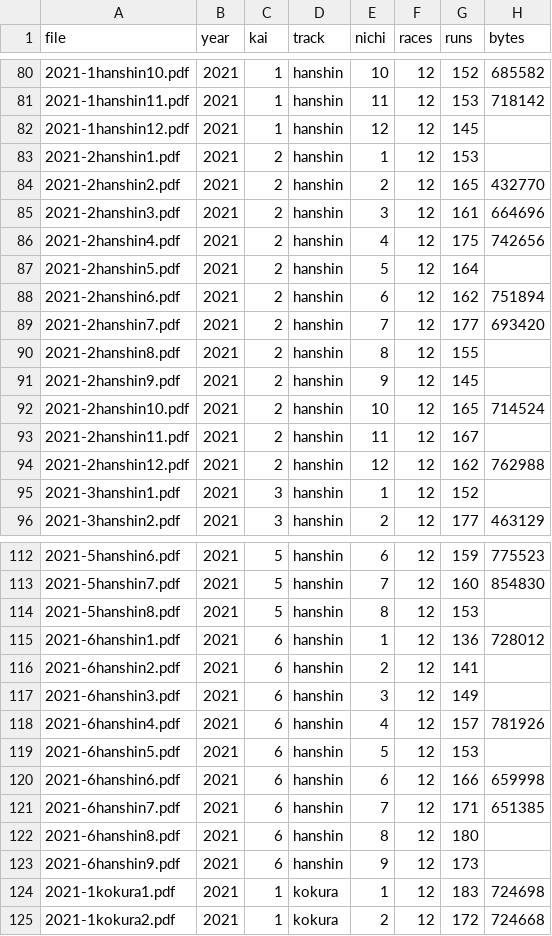
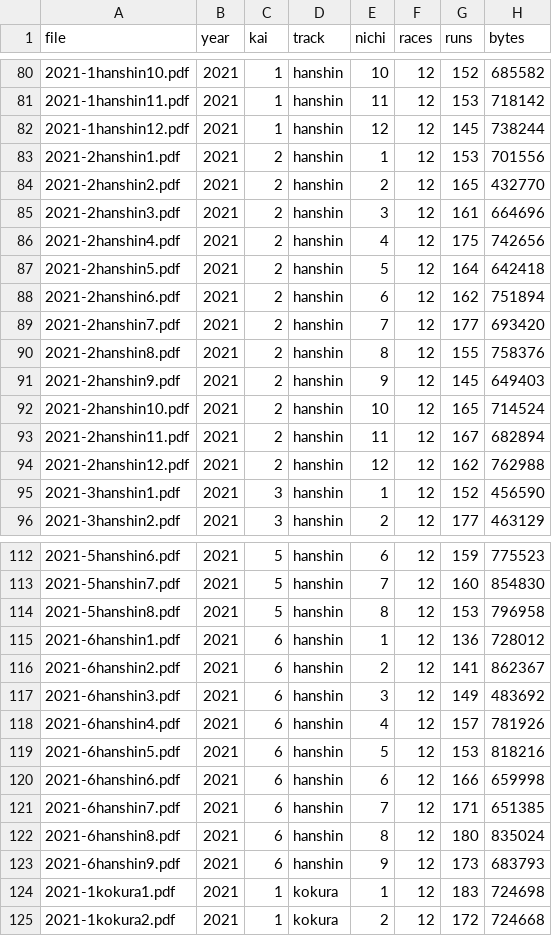
Before and after one commit to otakuan-pixel/jra2, a CSV file: data/results/index.csv, drawn as a sheet; only a part is shown, gaps mark what is left out; the diff covers the shown part only.

```diff
--- a/data/results/index.csv
+++ b/data/results/index.csv
@@ -81,4 +81,4 @@ file,year,kai,track,nichi,races,runs,bytes
 2021-1hanshin11.pdf,2021,1,hanshin,11,12,153,718142
-2021-1hanshin12.pdf,2021,1,hanshin,12,12,145,
-2021-2hanshin1.pdf,2021,2,hanshin,1,12,153,
+2021-1hanshin12.pdf,2021,1,hanshin,12,12,145,738244
+2021-2hanshin1.pdf,2021,2,hanshin,1,12,153,701556
 2021-2hanshin2.pdf,2021,2,hanshin,2,12,165,432770
@@ -86,11 +86,11 @@ file,year,kai,track,nichi,races,runs,bytes
 2021-2hanshin4.pdf,2021,2,hanshin,4,12,175,742656
-2021-2hanshin5.pdf,2021,2,hanshin,5,12,164,
+2021-2hanshin5.pdf,2021,2,hanshin,5,12,164,642418
 2021-2hanshin6.pdf,2021,2,hanshin,6,12,162,751894
 2021-2hanshin7.pdf,2021,2,hanshin,7,12,177,693420
-2021-2hanshin8.pdf,2021,2,hanshin,8,12,155,
-2021-2hanshin9.pdf,2021,2,hanshin,9,12,145,
+2021-2hanshin8.pdf,2021,2,hanshin,8,12,155,758376
+2021-2hanshin9.pdf,2021,2,hanshin,9,12,145,649403
 2021-2hanshin10.pdf,2021,2,hanshin,10,12,165,714524
-2021-2hanshin11.pdf,2021,2,hanshin,11,12,167,
+2021-2hanshin11.pdf,2021,2,hanshin,11,12,167,682894
 2021-2hanshin12.pdf,2021,2,hanshin,12,12,162,762988
-2021-3hanshin1.pdf,2021,3,hanshin,1,12,152,
+2021-3hanshin1.pdf,2021,3,hanshin,1,12,152,456590
 2021-3hanshin2.pdf,2021,3,hanshin,2,12,177,463129
@@ -113,12 +113,12 @@ file,year,kai,track,nichi,races,runs,bytes
 2021-5hanshin7.pdf,2021,5,hanshin,7,12,160,854830
-2021-5hanshin8.pdf,2021,5,hanshin,8,12,153,
+2021-5hanshin8.pdf,2021,5,hanshin,8,12,153,796958
 2021-6hanshin1.pdf,2021,6,hanshin,1,12,136,728012
-2021-6hanshin2.pdf,2021,6,hanshin,2,12,141,
-2021-6hanshin3.pdf,2021,6,hanshin,3,12,149,
+2021-6hanshin2.pdf,2021,6,hanshin,2,12,141,862367
+2021-6hanshin3.pdf,2021,6,hanshin,3,12,149,483692
 2021-6hanshin4.pdf,2021,6,hanshin,4,12,157,781926
-2021-6hanshin5.pdf,2021,6,hanshin,5,12,153,
+2021-6hanshin5.pdf,2021,6,hanshin,5,12,153,818216
 2021-6hanshin6.pdf,2021,6,hanshin,6,12,166,659998
 2021-6hanshin7.pdf,2021,6,hanshin,7,12,171,651385
-2021-6hanshin8.pdf,2021,6,hanshin,8,12,180,
-2021-6hanshin9.pdf,2021,6,hanshin,9,12,173,
+2021-6hanshin8.pdf,2021,6,hanshin,8,12,180,835024
+2021-6hanshin9.pdf,2021,6,hanshin,9,12,173,683793
 2021-1kokura1.pdf,2021,1,kokura,1,12,183,724698
```
Also changed, not shown: 48 edited cells elsewhere in this file, 13 other files.
